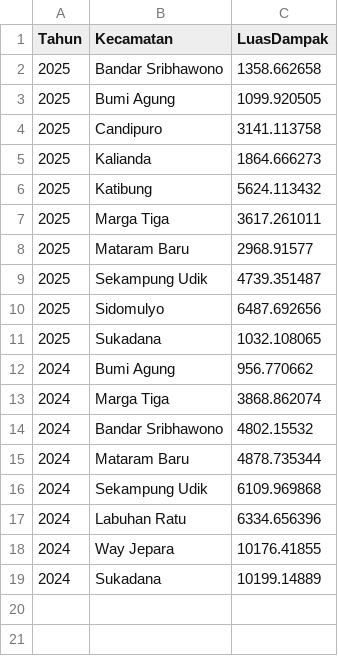
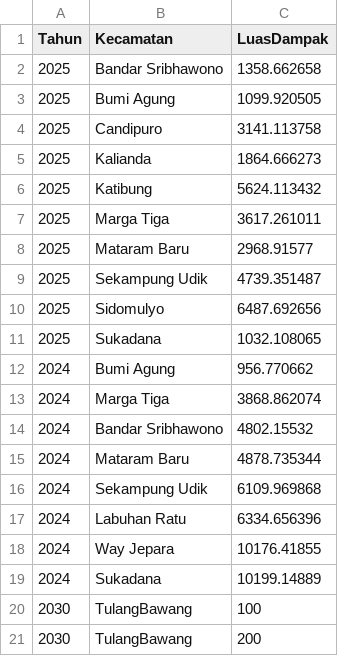
Before and after one commit to anhsirkwijaya/Map-Beyond-Border, a CSV file: assets/media/ci24-25.csv, drawn as a sheet; the diff names each change by its address in the sheet, - before the commit and + after, or states it on an @@ line.

Commit message:
Update ci24-25.csv

```diff
--- a/assets/media/ci24-25.csv
+++ b/assets/media/ci24-25.csv
+row 20: 2030 | TulangBawang | 100
+row 21: 2030 | TulangBawang | 200
```
